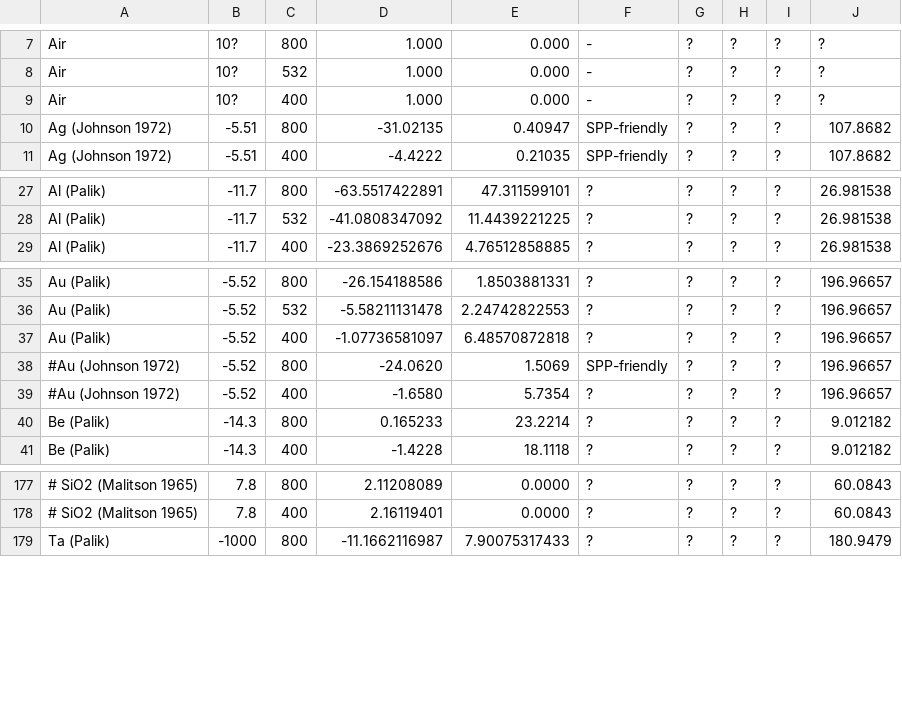
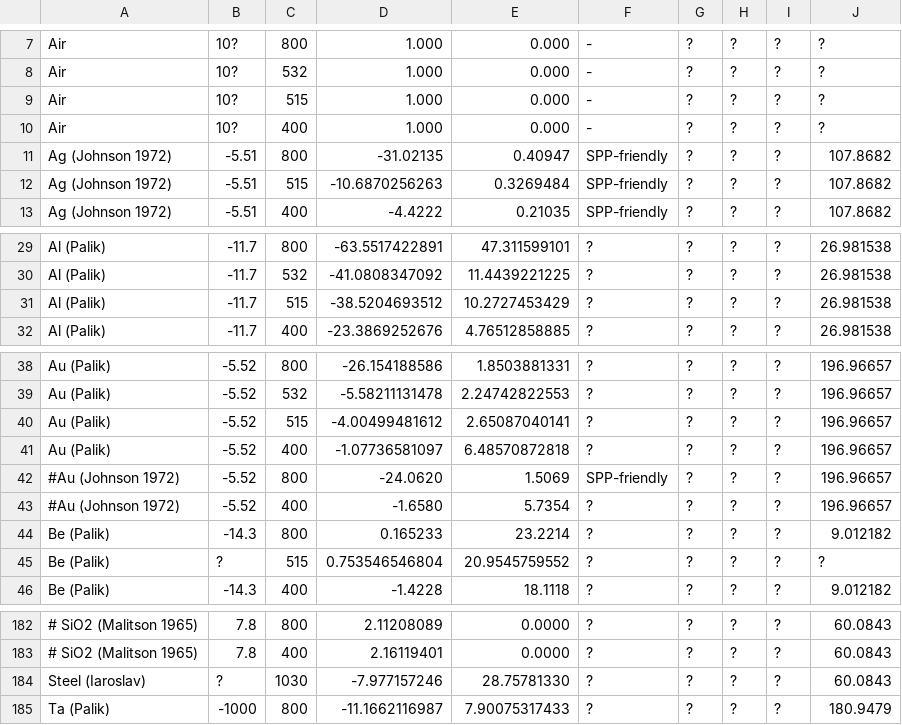
Before and after one commit to tjyderrien/spp-extended-theory, a CSV file: SimpleSPP/MaterialOpticalDatabaseForPlasmonics.csv, drawn as a sheet; only a part is shown, gaps mark what is left out; the diff names each change by its address in the sheet, - before the commit and + after, or states it on an @@ line.

Commit message:
Updated assisted importation of Palik data.

```diff
--- a/SimpleSPP/MaterialOpticalDatabaseForPlasmonics.csv
+++ b/SimpleSPP/MaterialOpticalDatabaseForPlasmonics.csv
+row 9: Air | 10? | 515 | 1.000 | 0.000 | - | ? | ? | ? | ?
+row 12: Ag (Johnson 1972) | -5.51 | 515 | -10.6870256263 | 0.3269484 | SPP-friendly | ? | ? | ? | 107.8682
+row 31: Al (Palik) | -11.7 | 515 | -38.5204693512 | 10.2727453429 | ? | ? | ? | ? | 26.981538
+row 40: Au (Palik) | -5.52 | 515 | -4.00499481612 | 2.65087040141 | ? | ? | ? | ? | 196.96657
+row 45: Be (Palik) | ? | 515 | 0.753546546804 | 20.9545759552 | ? | ? | ? | ? | ?
+row 184: Steel (Iaroslav) | ? | 1030 | -7.977157246 | 28.75781330 | ? | ? | ? | ? | 60.0843
```
Also changed, not shown: 5 other files.
